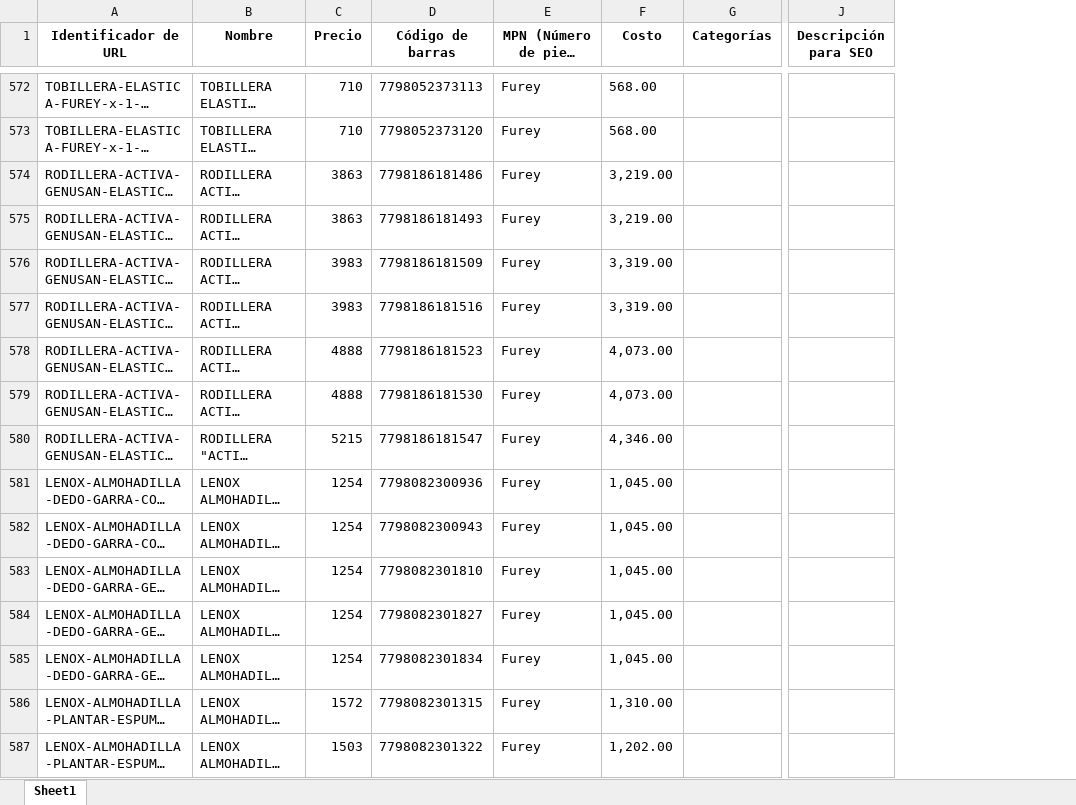
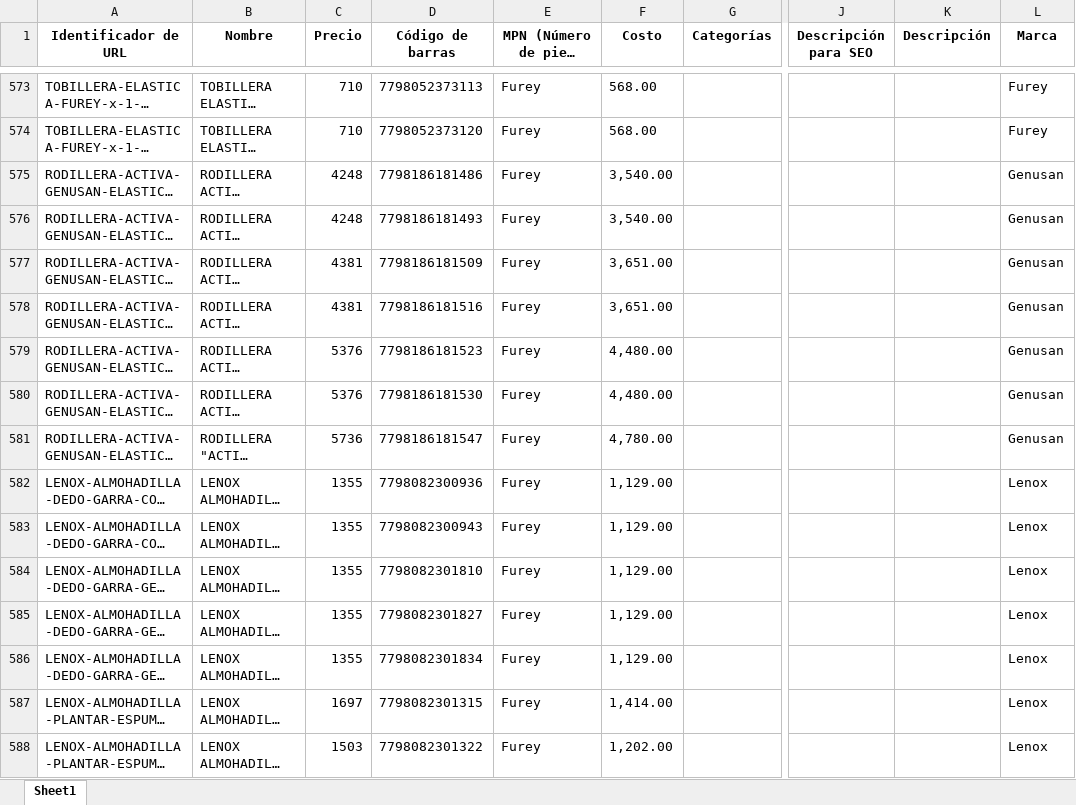
Before and after one commit to franfurey/actualizadorPrecios, an Excel workbook: data/procesados/procesadosCanal/furey.xlsx, sheet Sheet1, drawn as a sheet; only a part is shown, gaps mark what is left out; long unchanged cells end in …; values as stored, in another font and other column widths than the file's, no borders; addresses are those after the commit; the diff covers the shown part only; the diff names each change by its address in the sheet, - before the commit and + after, or states it on an @@ line.

```diff
--- a/data/procesados/procesadosCanal/furey.xlsx (sheet Sheet1)
+++ b/data/procesados/procesadosCanal/furey.xlsx (sheet Sheet1)
+column K (Descripción), empty
+column L (Marca), rows 573-588: Furey | Furey | Genusan | Genusan | Genusan | Genusan | Genusan | Genusan | Genusan | Lenox | Lenox | Lenox | Lenox | Lenox | Lenox | Lenox
-C575:C576 (Precio): 3863
+C575:C576 (Precio): 4248
-F575:F576 (Costo): 3,219.00
+F575:F576 (Costo): 3,540.00
-C577:C578 (Precio): 3983
+C577:C578 (Precio): 4381
-F577:F578 (Costo): 3,319.00
+F577:F578 (Costo): 3,651.00
-C579:C580 (Precio): 4888
+C579:C580 (Precio): 5376
-F579:F580 (Costo): 4,073.00
+F579:F580 (Costo): 4,480.00
-C581 (Precio): 5215
+C581 (Precio): 5736
-F581 (Costo): 4,346.00
+F581 (Costo): 4,780.00
-C582:C586 (Precio): 1254
+C582:C586 (Precio): 1355
-F582:F586 (Costo): 1,045.00
+F582:F586 (Costo): 1,129.00
-C587 (Precio): 1572
+C587 (Precio): 1697
-F587 (Costo): 1,310.00
+F587 (Costo): 1,414.00
```
Also changed, not shown: 1 added row, 1 removed row, 1 moved row and 756 edited cells elsewhere in this sheet, data/procesados/procesadosCanal/upalala.xlsx, data/proveedor/algabo/listos/algabo.xlsx, 47 other files.
